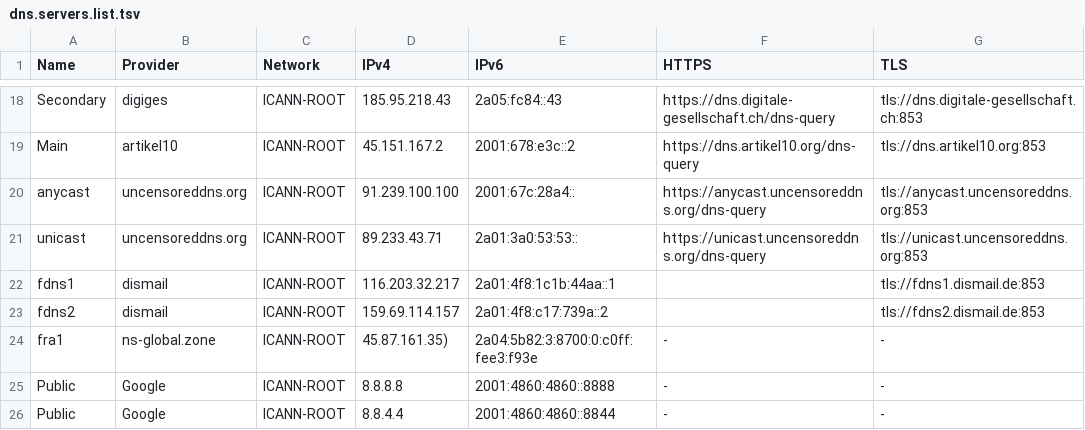
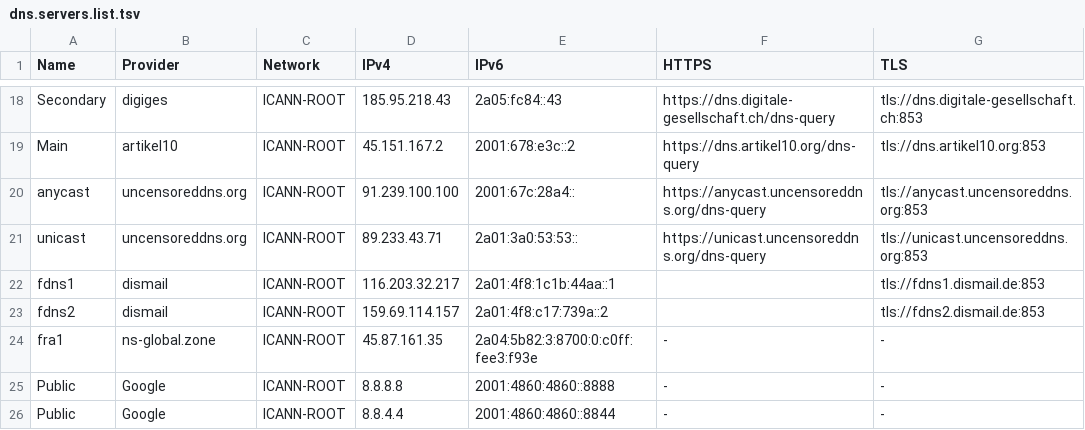
Before and after one commit to greyhat-academy/lists.d, a TSV file: dns.servers.list.tsv, drawn as a sheet; only a part is shown, gaps mark what is left out; the diff names each change by its address in the sheet, - before the commit and + after, or states it on an @@ line.

Commit message:
fixed minor typo

```diff
--- a/dns.servers.list.tsv
+++ b/dns.servers.list.tsv
-D24 (IPv4): 45.87.161.35)
+D24 (IPv4): 45.87.161.35
```
